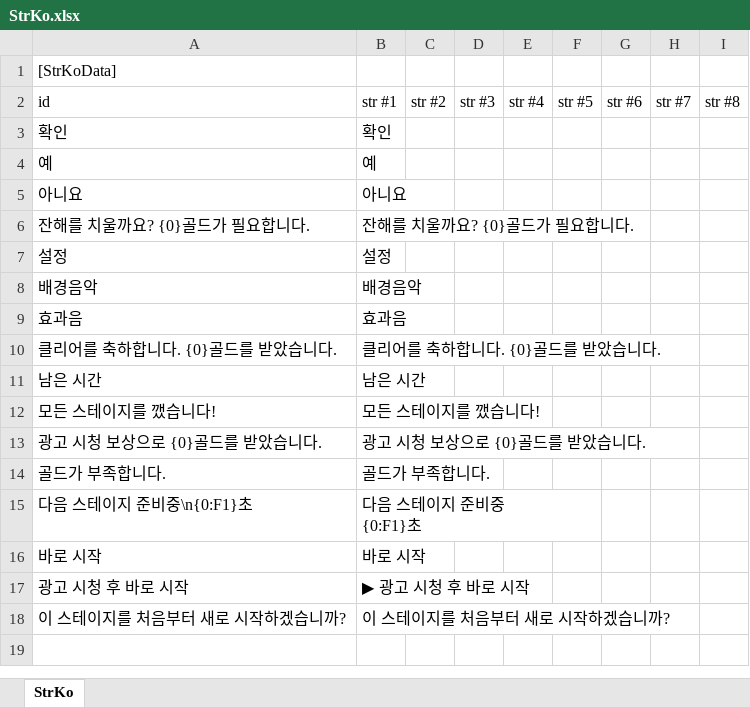
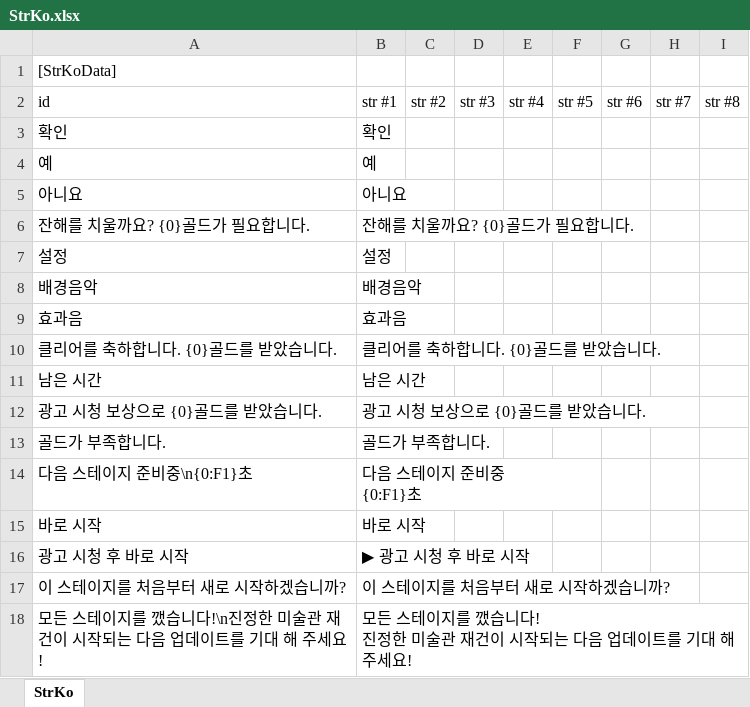
Before and after one commit to gasbank/black, an Excel workbook: Data/StrKo.xlsx, sheet StrKo, drawn as a sheet; values as stored, in another font and other column widths than the file's, no borders; removed rows and columns are numbered as before the commit, all else as after; ↵ is a line break in a cell; the diff names each change by its address in the sheet, - before the commit and + after, or states it on an @@ line.

```diff
--- a/Data/StrKo.xlsx (sheet StrKo)
+++ b/Data/StrKo.xlsx (sheet StrKo)
-row 12: 모든 스테이지를 깼습니다! | 모든 스테이지를 깼습니다!
+row 18: 모든 스테이지를 깼습니다!\n진정한 미술관 재건이 시작되는 다음 업데이트를 기대 해 주세요! | 모든 스테이지를 깼습니다! ↵ 진정한 미술관 재건이 시작되는 다음 업데이트를 기대 해 주세요!
```
Also changed, not shown: formulas that keep their value, 7 other files.
